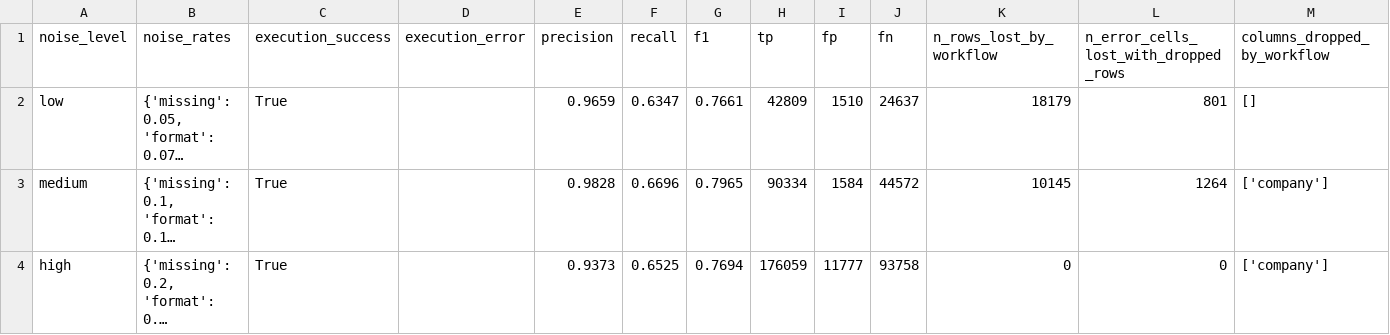
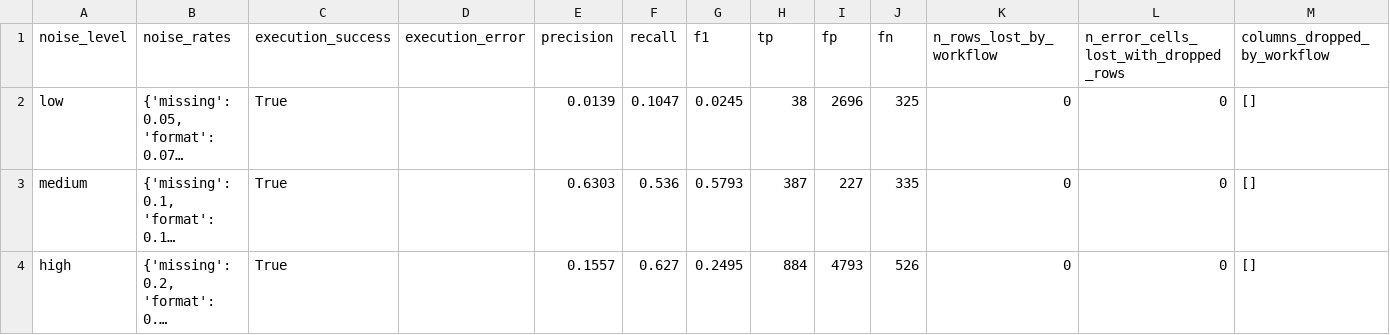
Before and after one commit to Banimo123/LLM-data-prep-evaluation, a CSV file: results/metrics/benchmark_profile_all_levels.csv, drawn as a sheet; long unchanged cells end in …; the diff names each change by its address in the sheet, - before the commit and + after, or states it on an @@ line.

```diff
--- a/results/metrics/benchmark_profile_all_levels.csv
+++ b/results/metrics/benchmark_profile_all_levels.csv
-E2 (precision): 0.9659
+E2 (precision): 0.0139
-F2 (recall): 0.6347
+F2 (recall): 0.1047
-G2 (f1): 0.7661
+G2 (f1): 0.0245
-H2 (tp): 42809
+H2 (tp): 38
-I2 (fp): 1510
+I2 (fp): 2696
-J2 (fn): 24637
+J2 (fn): 325
-K2 (n_rows_lost_by_workflow): 18179
+K2 (n_rows_lost_by_workflow): 0
-L2: 801
+L2: 0
-E3 (precision): 0.9828
+E3 (precision): 0.6303
-F3 (recall): 0.6696
+F3 (recall): 0.536
-G3 (f1): 0.7965
+G3 (f1): 0.5793
-H3 (tp): 90334
+H3 (tp): 387
-I3 (fp): 1584
+I3 (fp): 227
-J3 (fn): 44572
+J3 (fn): 335
-K3 (n_rows_lost_by_workflow): 10145
+K3 (n_rows_lost_by_workflow): 0
-L3: 1264
+L3: 0
-M3:M4 (columns_dropped_by_workflow): ['company']
+M3:M4 (columns_dropped_by_workflow): []
-E4 (precision): 0.9373
+E4 (precision): 0.1557
-F4 (recall): 0.6525
+F4 (recall): 0.627
-G4 (f1): 0.7694
+G4 (f1): 0.2495
-H4 (tp): 176059
+H4 (tp): 884
-I4 (fp): 11777
+I4 (fp): 4793
-J4 (fn): 93758
+J4 (fn): 526
```
Also changed, not shown: 28 other files.
